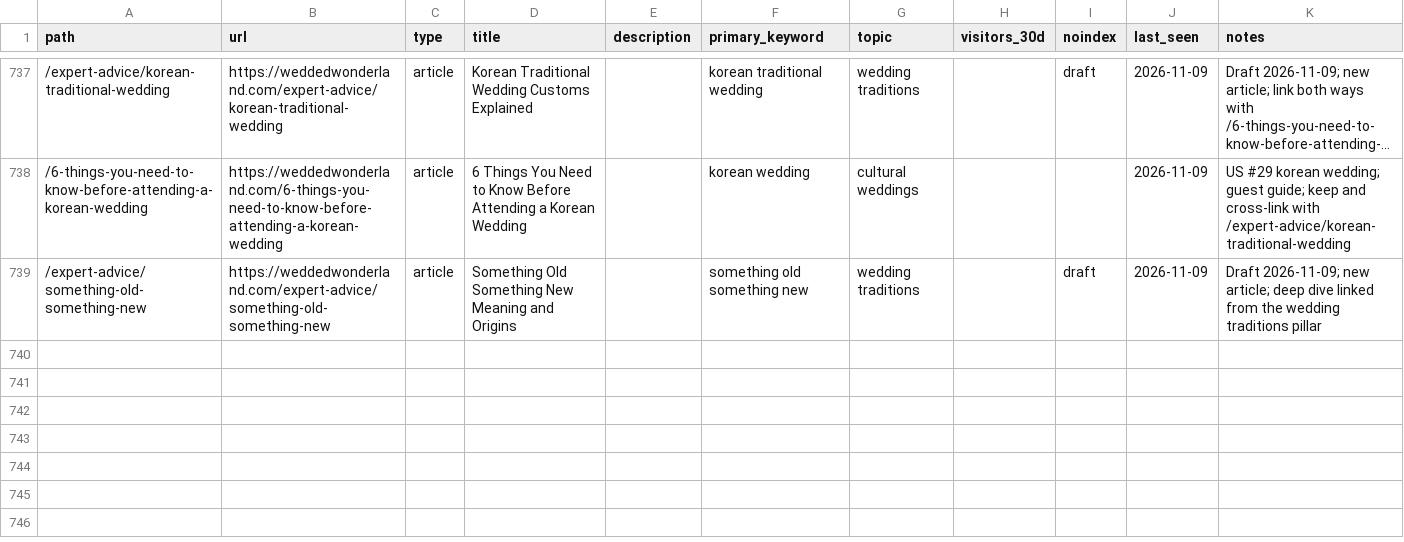
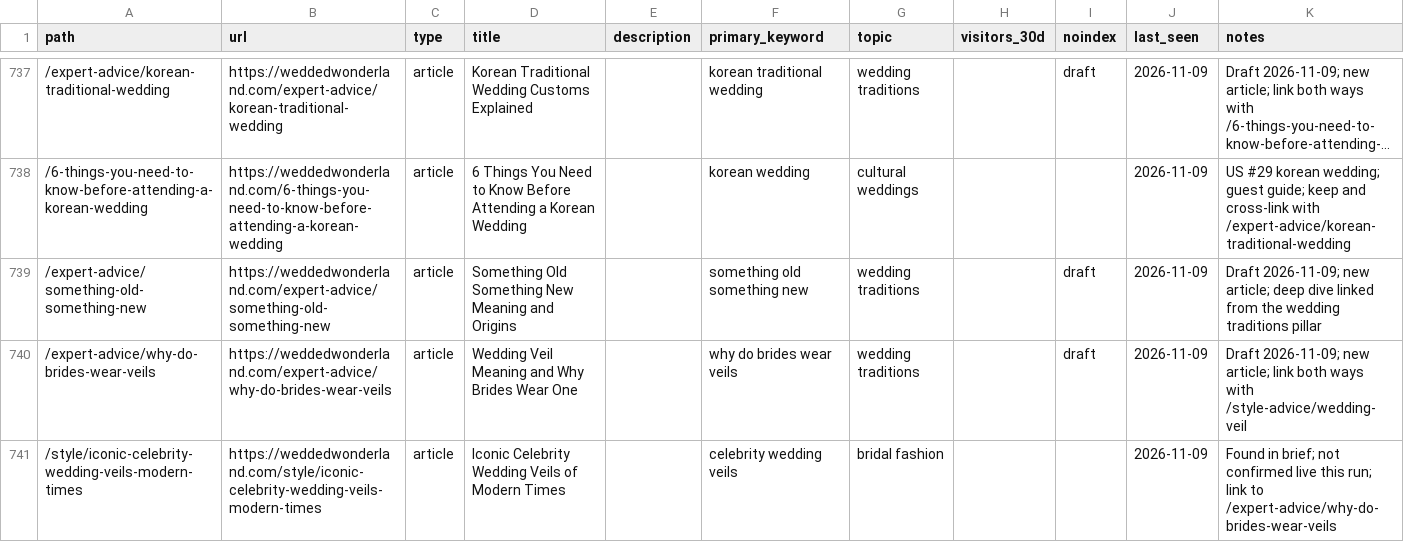
Before and after one commit to christianbraga-cpu/ForWork, a CSV file: content-system/seo/link-map.csv, drawn as a sheet; only a part is shown, gaps mark what is left out; long unchanged cells end in …; the diff names each change by its address in the sheet, - before the commit and + after, or states it on an @@ line.

```diff
--- a/content-system/seo/link-map.csv
+++ b/content-system/seo/link-map.csv
+row 740: /expert-advice/why-do-brides-wear-veils | https://weddedwonderland.com/expert-advice/why-do-brides-wear-veils | article | Wedding Veil Meaning and Why Brides Wear One |  | why do brides wear veils | wedding traditions |  | draft | 2026-11-09 | Draft 2026-11-09; new article; link both ways with /style-advice/wedding-veil
+row 741: /style/iconic-celebrity-wedding-veils-modern-times | https://weddedwonderland.com/style/iconic-celebrity-wedding-veils-modern-times | article | Iconic Celebrity Wedding Veils of Modern Times |  | celebrity wedding veils | bridal fashion |  |  | 2026-11-09 | Found in brief; not confirmed live this run; link to /expert-advice/why-do-brides-wear-veils
```
Also changed, not shown: content/calendar.csv, 7 other files.
